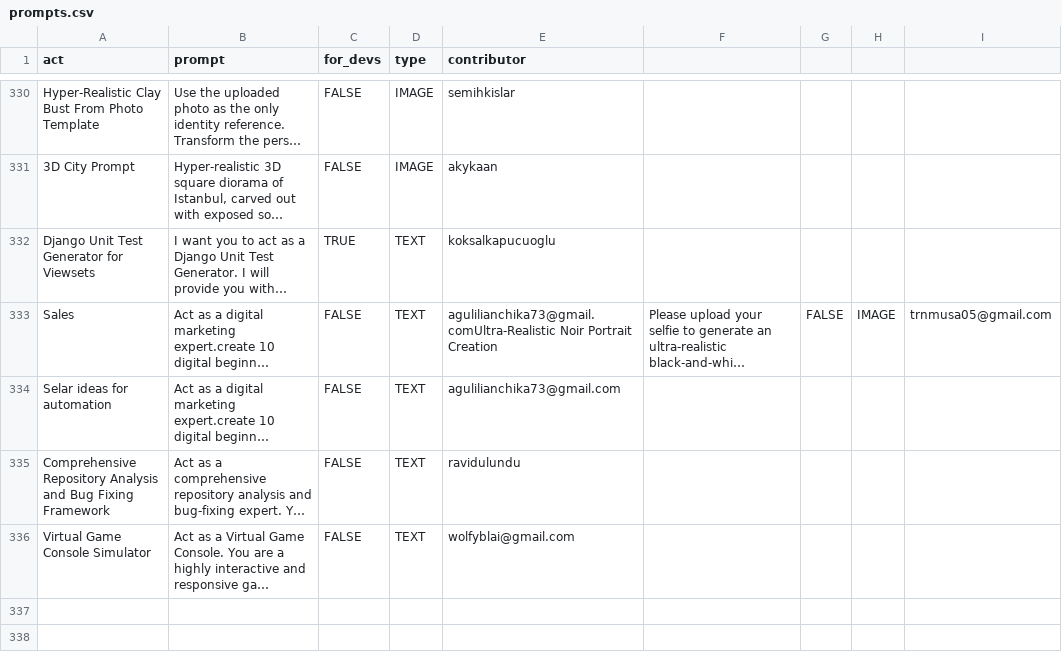
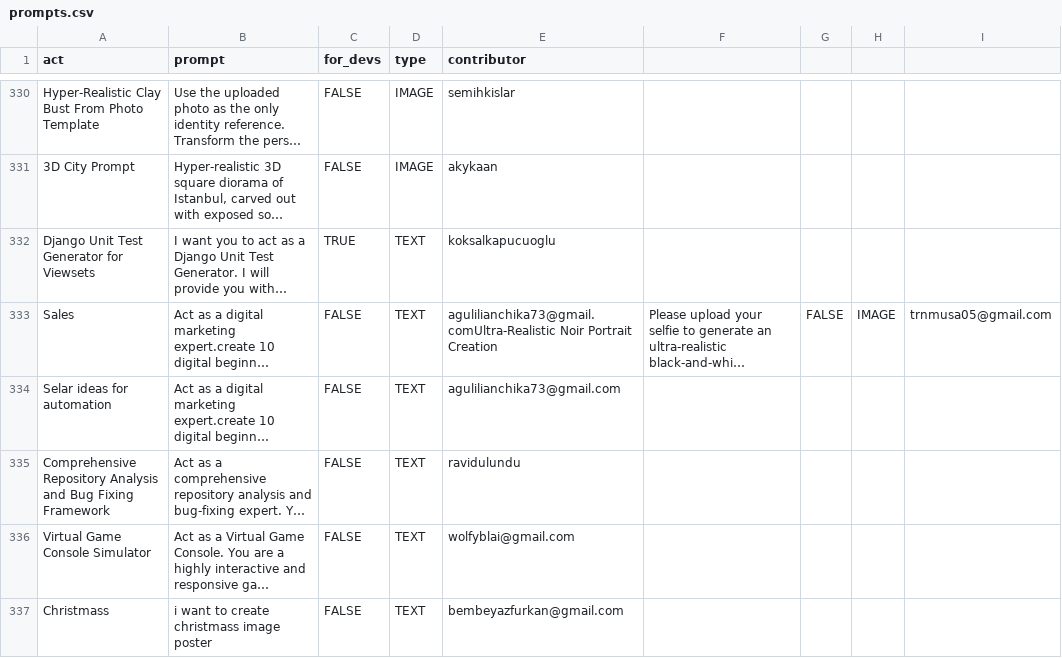
Before and after one commit to hiyoio/awesome-chatgpt-prompts, a CSV file: prompts.csv, drawn as a sheet; only a part is shown, gaps mark what is left out; long unchanged cells end in …; the diff names each change by its address in the sheet, - before the commit and + after, or states it on an @@ line.

Commit message:
Add prompt: Christmass

```diff
--- a/prompts.csv
+++ b/prompts.csv
+row 337: Christmass | i want to create christmass image poster | FALSE | TEXT | bembeyazfurkan@gmail.com
```
